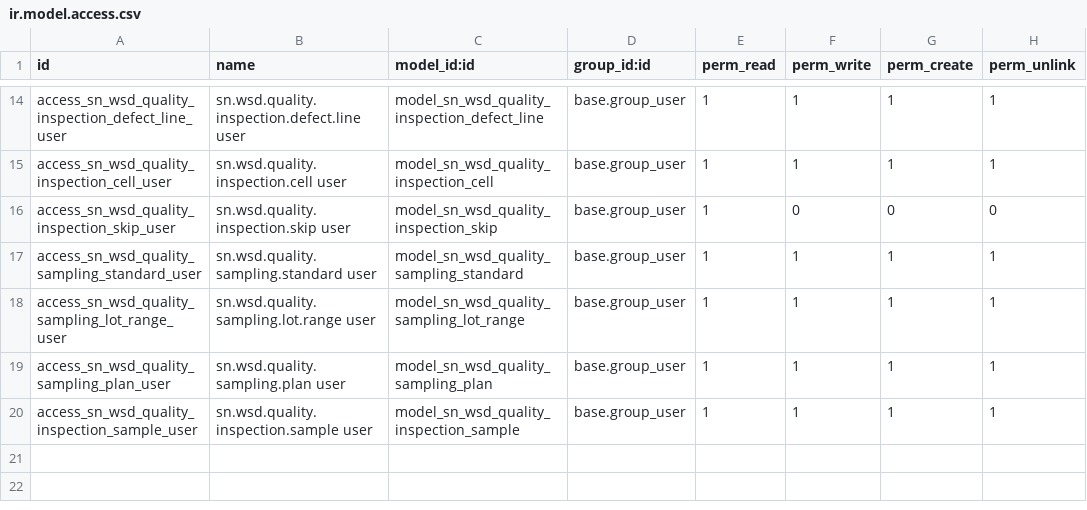
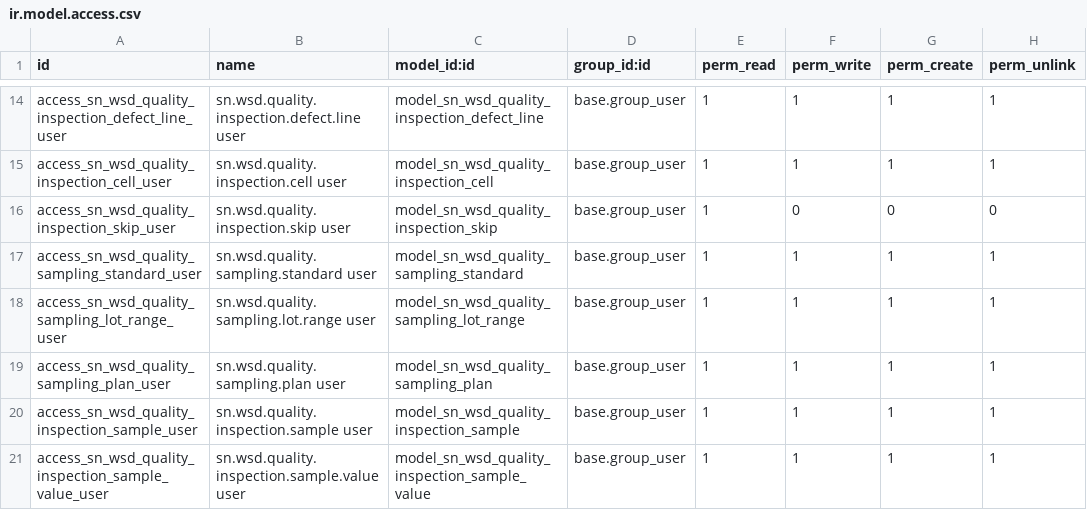
Before and after one commit to SNCIC/wsd, a CSV file: sn_wsd_quality/security/ir.model.access.csv, drawn as a sheet; only a part is shown, gaps mark what is left out.

Commit message:
feat(quality): sample value recording, sampling validation and GB2828 seed data
- add sn.wsd.quality.inspection.sample.value model with a Sample Values tab and ACL
- add nominal value and sample record mode on inspection items
- reject overlapping lot quantity ranges for the same standard and inspection level
- require a configured AQL value when saving an inspection scheme
- cap auto-generated per-sample rows to keep the form responsive
- seed GB/T 2828.1 baseline lot ranges and sampling plans in a post_init_hook
- barcode: filter workshop functions with all_group_ids (Odoo 19 rename) and
  surface the real server error message instead of the generic envelope text

```diff
--- a/sn_wsd_quality/security/ir.model.access.csv
+++ b/sn_wsd_quality/security/ir.model.access.csv
@@ -20 +20,2 @@ access_sn_wsd_quality_sampling_plan_user,sn.wsd.quality.sampling.plan user,model
 access_sn_wsd_quality_inspection_sample_user,sn.wsd.quality.inspection.sample user,model_sn_wsd_quality_inspection_sample,base.group_user,1,1,1,1
+access_sn_wsd_quality_inspection_sample_value_user,sn.wsd.quality.inspection.sample.value user,model_sn_wsd_quality_inspection_sample_value,base.group_user,1,1,1,1
```
Also changed, not shown: 10 other files.
